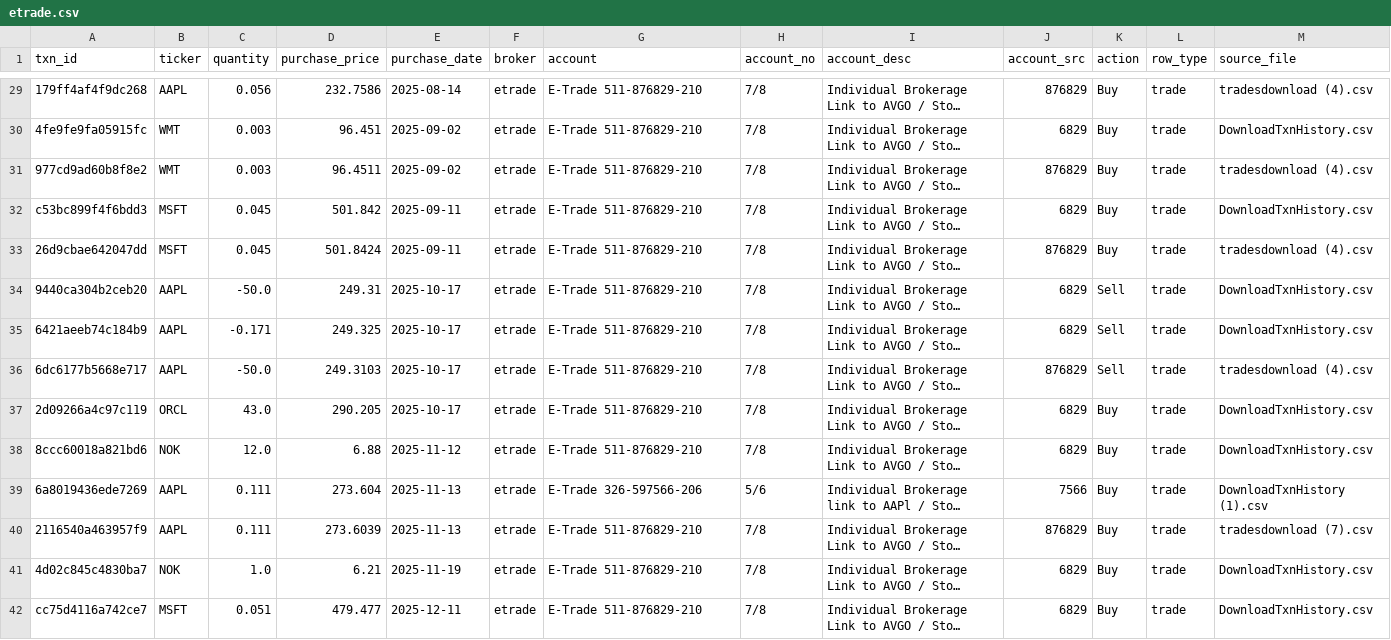
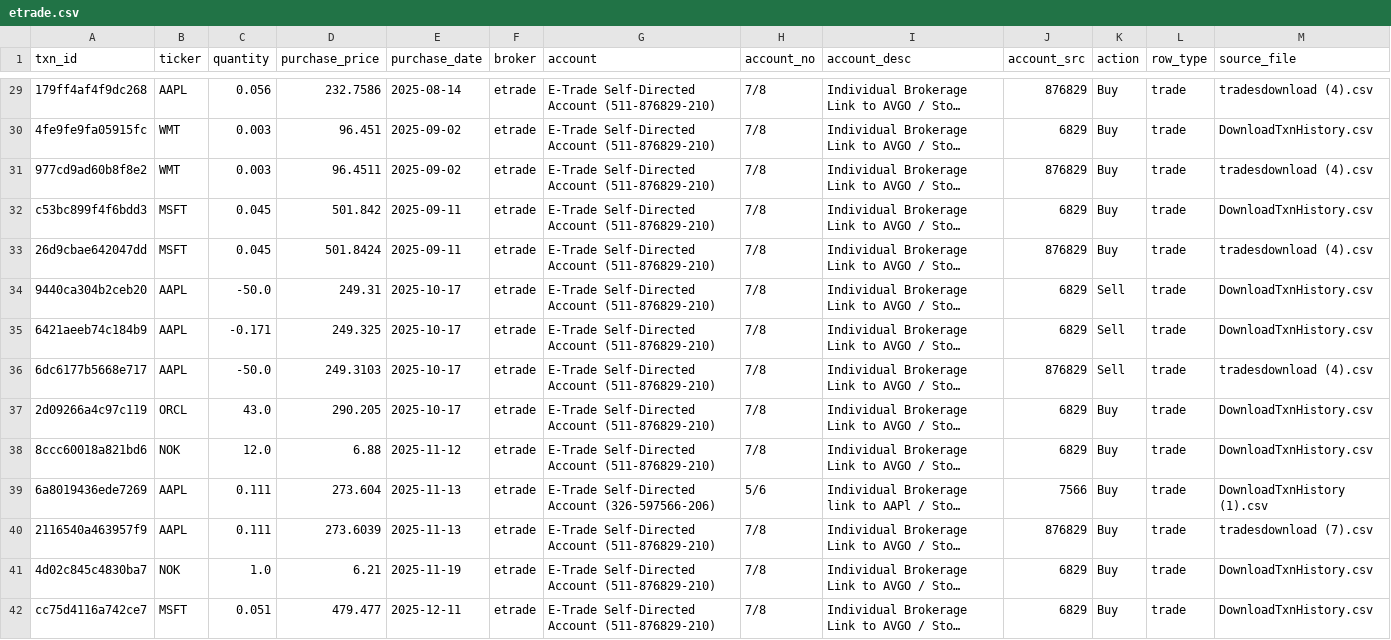
Before and after one commit to vgvsre/hulmane-finance, a CSV file: com/hulmane/stocks/us/data/formated/etrade.csv, drawn as a sheet; only a part is shown, gaps mark what is left out; long unchanged cells end in …; the diff covers the shown part only; the diff names each change by its address in the sheet, - before the commit and + after, or states it on an @@ line.

```diff
--- a/com/hulmane/stocks/us/data/formated/etrade.csv
+++ b/com/hulmane/stocks/us/data/formated/etrade.csv
-G29:G38 (account): E-Trade 511-876829-210
+G29:G38 (account): E-Trade Self-Directed Account (511-876829-210)
-G39 (account): E-Trade 326-597566-206
+G39 (account): E-Trade Self-Directed Account (326-597566-206)
-G40:G42 (account): E-Trade 511-876829-210
+G40:G42 (account): E-Trade Self-Directed Account (511-876829-210)
```
Also changed, not shown: 48 edited cells elsewhere in this file, com/hulmane/stocks/us/data/formated/fidelity.csv, com/hulmane/stocks/us/data/source/accounts.csv, 7 other files.
